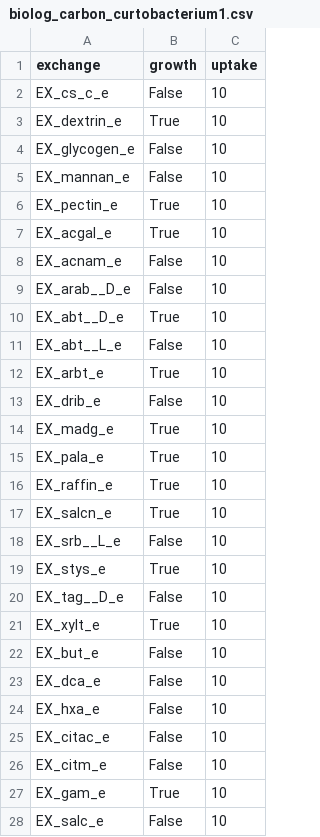
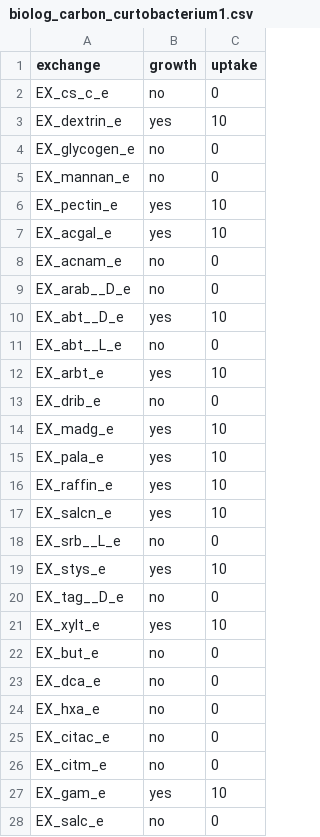
Before and after one commit to pnnl-predictive-phenomics/csc009-gem, a CSV file: csc009/data/growth/biolog_carbon_curtobacterium1.csv, drawn as a sheet; only a part is shown; the diff covers the shown part only.

Commit message:
updated reports, new gapfilled model, updated biolog curto. NEED: to add glu__d

```diff
--- a/csc009/data/growth/biolog_carbon_curtobacterium1.csv
+++ b/csc009/data/growth/biolog_carbon_curtobacterium1.csv
@@ -1,28 +1,28 @@
 exchange,growth,uptake
-EX_cs_c_e,False,10
-EX_dextrin_e,True,10
-EX_glycogen_e,False,10
-EX_mannan_e,False,10
-EX_pectin_e,True,10
-EX_acgal_e,True,10
-EX_acnam_e,False,10
-EX_arab__D_e,False,10
-EX_abt__D_e,True,10
-EX_abt__L_e,False,10
-EX_arbt_e,True,10
-EX_drib_e,False,10
-EX_madg_e,True,10
-EX_pala_e,True,10
-EX_raffin_e,True,10
-EX_salcn_e,True,10
-EX_srb__L_e,False,10
-EX_stys_e,True,10
-EX_tag__D_e,False,10
-EX_xylt_e,True,10
-EX_but_e,False,10
-EX_dca_e,False,10
-EX_hxa_e,False,10
-EX_citac_e,False,10
-EX_citm_e,False,10
-EX_gam_e,True,10
-EX_salc_e,False,10
+EX_cs_c_e,no,0
+EX_dextrin_e,yes,10
+EX_glycogen_e,no,0
+EX_mannan_e,no,0
+EX_pectin_e,yes,10
+EX_acgal_e,yes,10
+EX_acnam_e,no,0
+EX_arab__D_e,no,0
+EX_abt__D_e,yes,10
+EX_abt__L_e,no,0
+EX_arbt_e,yes,10
+EX_drib_e,no,0
+EX_madg_e,yes,10
+EX_pala_e,yes,10
+EX_raffin_e,yes,10
+EX_salcn_e,yes,10
+EX_srb__L_e,no,0
+EX_stys_e,yes,10
+EX_tag__D_e,no,0
+EX_xylt_e,yes,10
+EX_but_e,no,0
+EX_dca_e,no,0
+EX_hxa_e,no,0
+EX_citac_e,no,0
+EX_citm_e,no,0
+EX_gam_e,yes,10
+EX_salc_e,no,0
```
Also changed, not shown: 1 added row, 1 removed row and 84 edited cells elsewhere in this file, 2 other files.
